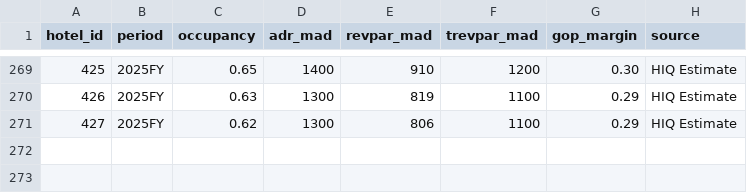
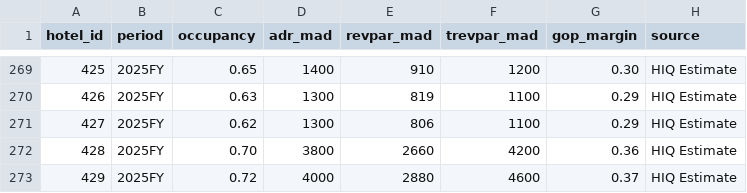
Before and after one commit to oaddahre/hospitalityiq, a CSV file: performance.csv, drawn as a sheet; only a part is shown, gaps mark what is left out; the diff names each change by its address in the sheet, - before the commit and + after, or states it on an @@ line.

```diff
--- a/performance.csv
+++ b/performance.csv
+row 272: 428 | 2025FY | 0.70 | 3800 | 2660 | 4200 | 0.36 | HIQ Estimate
+row 273: 429 | 2025FY | 0.72 | 4000 | 2880 | 4600 | 0.37 | HIQ Estimate
```
Also changed, not shown: hotels.csv, 1 other file.
